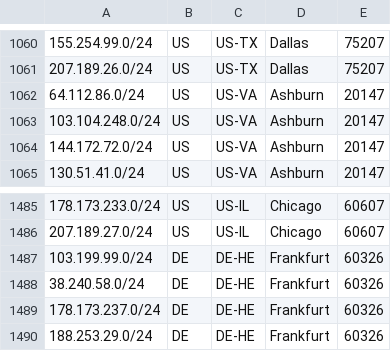
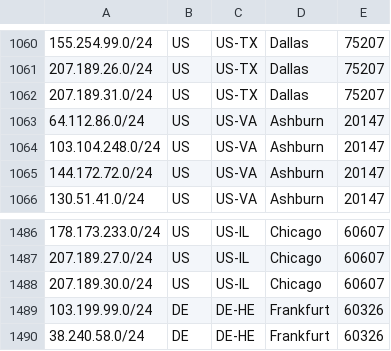
Before and after one commit to as931/geolocation, a CSV file: geofeed-google.csv, drawn as a sheet; only a part is shown, gaps mark what is left out; the shorter side is filled out with more unchanged rows.

```diff
--- a/geofeed-google.csv
+++ b/geofeed-google.csv
@@ -1061,2 +1061,3 @@
 207.189.26.0/24,US,US-TX,Dallas,75207
+207.189.31.0/24,US,US-TX,Dallas,75207
 64.112.86.0/24,US,US-VA,Ashburn,20147
@@ -1486,2 +1487,3 @@
 207.189.27.0/24,US,US-IL,Chicago,60607
+207.189.30.0/24,US,US-IL,Chicago,60607
 103.199.99.0/24,DE,DE-HE,Frankfurt,60326
```
Also changed, not shown: geofeed.csv.
